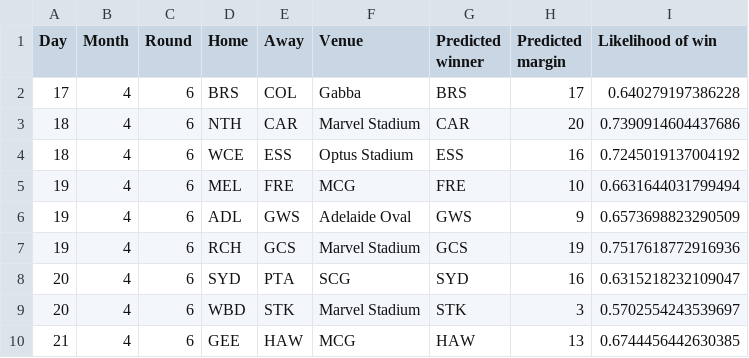
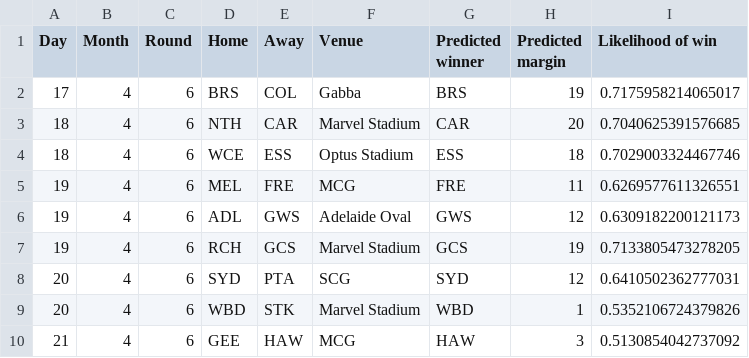
Before and after one commit to alxjh/AFL-predictions, a CSV file: Predictions/R6_25.csv, drawn as a sheet.

Commit message:
Add tips for R6_25

```diff
--- a/Predictions/R6_25.csv
+++ b/Predictions/R6_25.csv
@@ -1,10 +1,10 @@
 Day,Month,Round,Home,Away,Venue,Predicted winner,Predicted margin,Likelihood of win
-17,4,6,BRS,COL,Gabba,BRS,17,0.640279197386228
-18,4,6,NTH,CAR,Marvel Stadium,CAR,20,0.7390914604437686
-18,4,6,WCE,ESS,Optus Stadium,ESS,16,0.7245019137004192
-19,4,6,MEL,FRE,MCG,FRE,10,0.6631644031799494
-19,4,6,ADL,GWS,Adelaide Oval,GWS,9,0.6573698823290509
-19,4,6,RCH,GCS,Marvel Stadium,GCS,19,0.7517618772916936
-20,4,6,SYD,PTA,SCG,SYD,16,0.6315218232109047
-20,4,6,WBD,STK,Marvel Stadium,STK,3,0.5702554243539697
-21,4,6,GEE,HAW,MCG,HAW,13,0.6744456442630385
+17,4,6,BRS,COL,Gabba,BRS,19,0.7175958214065017
+18,4,6,NTH,CAR,Marvel Stadium,CAR,20,0.7040625391576685
+18,4,6,WCE,ESS,Optus Stadium,ESS,18,0.7029003324467746
+19,4,6,MEL,FRE,MCG,FRE,11,0.6269577611326551
+19,4,6,ADL,GWS,Adelaide Oval,GWS,12,0.6309182200121173
+19,4,6,RCH,GCS,Marvel Stadium,GCS,19,0.7133805473278205
+20,4,6,SYD,PTA,SCG,SYD,12,0.6410502362777031
+20,4,6,WBD,STK,Marvel Stadium,WBD,1,0.5352106724379826
+21,4,6,GEE,HAW,MCG,HAW,3,0.5130854042737092
```
